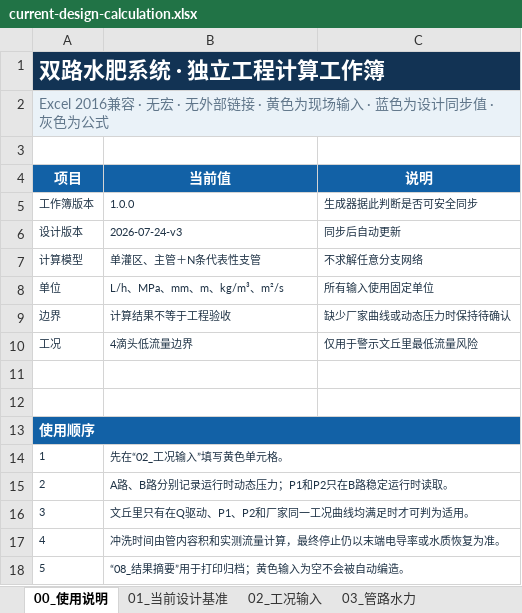
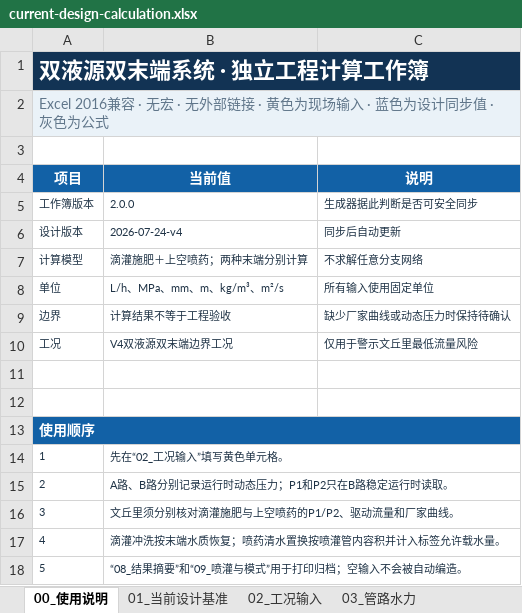
Before and after one commit to fldsjls/Fertigation_System, an Excel workbook: data/fertigation/input/current-design-calculation.xlsx, sheet 00_使用说明, drawn as a sheet; values as stored, in another font and other column widths than the file's, no borders; the diff names each change by its address in the sheet, - before the commit and + after, or states it on an @@ line.

```diff
--- a/data/fertigation/input/current-design-calculation.xlsx (sheet 00_使用说明)
+++ b/data/fertigation/input/current-design-calculation.xlsx (sheet 00_使用说明)
-A1 (项目): 双路水肥系统 · 独立工程计算工作簿
+A1 (项目): 双液源双末端系统 · 独立工程计算工作簿
-B5 (当前值): 1.0.0
+B5 (当前值): 2.0.0
-B6 (当前值): 2026-07-24-v3
+B6 (当前值): 2026-07-24-v4
-B7 (当前值): 单灌区、主管＋N条代表性支管
+B7 (当前值): 滴灌施肥＋上空喷药；两种末端分别计算
-B10 (当前值): 4滴头低流量边界
+B10 (当前值): V4双液源双末端边界工况
-B16 (当前值): 文丘里只有在Q驱动、P1、P2和厂家同一工况曲线均满足时才可判为适用。
+B16 (当前值): 文丘里须分别核对滴灌施肥与上空喷药的P1/P2、驱动流量和厂家曲线。
-B17 (当前值): 冲洗时间由管内容积和实测流量计算，最终停止仍以末端电导率或水质恢复为准。
+B17 (当前值): 滴灌冲洗按末端水质恢复；喷药清水置换按喷灌管内容积并计入标签允许载水量。
-B18 (当前值): “08_结果摘要”用于打印归档；黄色输入为空不会被自动编造。
+B18 (当前值): “08_结果摘要”和“09_喷灌与模式”用于打印归档；空输入不会被自动编造。
```
Also changed, not shown: sheet 02_工况输入, sheet 01_当前设计基准, sheet 05_B路与文丘里, other sheet tabs, data/fertigation/input/system-interfaces.xlsx, docs/downloads/current-design-calculation.xlsx, 41 other files.
